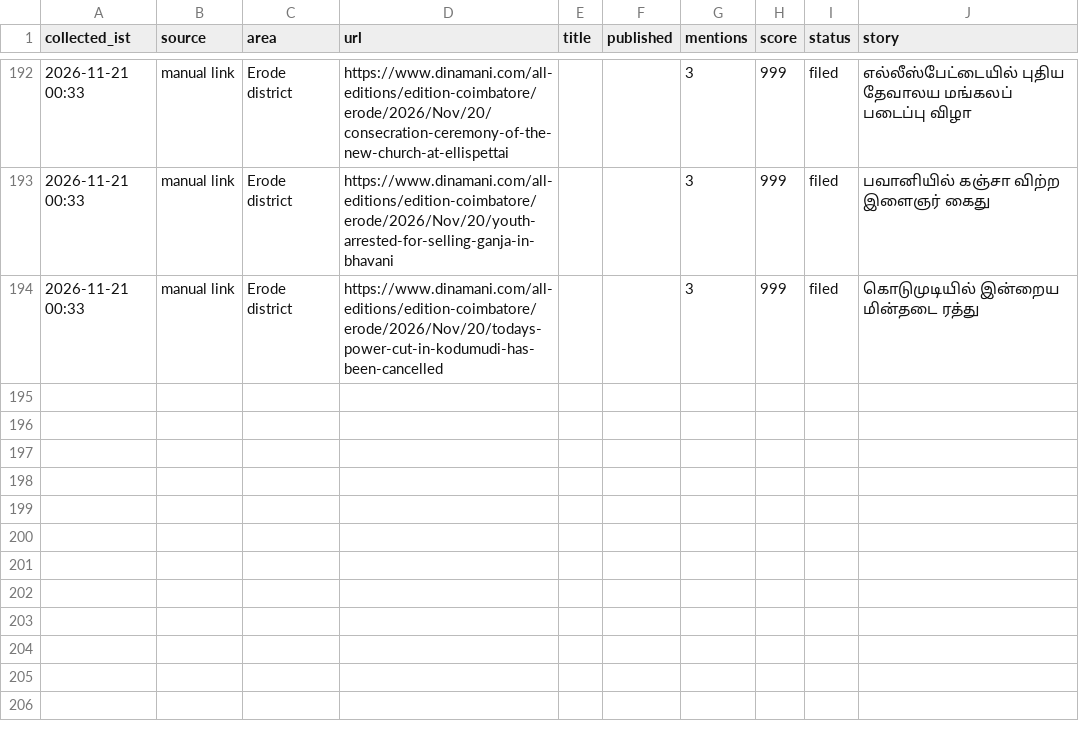
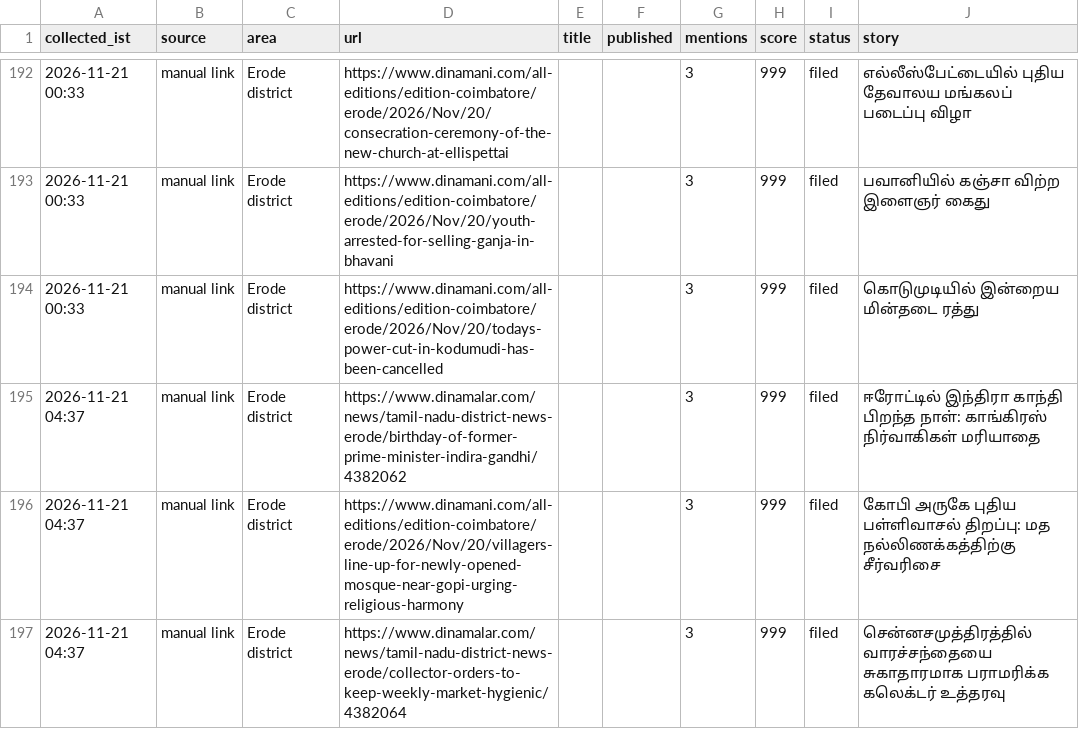
Before and after one commit to news360-tn/erode360-autopost, a CSV file: research_free/archive/2026-11.csv, drawn as a sheet; only a part is shown, gaps mark what is left out; the diff names each change by its address in the sheet, - before the commit and + after, or states it on an @@ line.

```diff
--- a/research_free/archive/2026-11.csv
+++ b/research_free/archive/2026-11.csv
+row 195: 2026-11-21 04:37 | manual link | Erode district | https://www.dinamalar.com/news/tamil-nadu-district-news-erode/birthday-of-former-prime-minister-indira-gandhi/4382062 |  |  | 3 | 999 | filed | ஈரோட்டில் இந்திரா காந்தி பிறந்த நாள்: காங்கிரஸ் நிர்வாகிகள் மரியாதை
+row 196: 2026-11-21 04:37 | manual link | Erode district | https://www.dinamani.com/all-editions/edition-coimbatore/erode/2026/Nov/20/villagers-line-up-for-newly-opened-mosque-near-gopi-urging-religious-harmony |  |  | 3 | 999 | filed | கோபி அருகே புதிய பள்ளிவாசல் திறப்பு: மத நல்லிணக்கத்திற்கு சீர்வரிசை
+row 197: 2026-11-21 04:37 | manual link | Erode district | https://www.dinamalar.com/news/tamil-nadu-district-news-erode/collector-orders-to-keep-weekly-market-hygienic/4382064 |  |  | 3 | 999 | filed | சென்னசமுத்திரத்தில் வாரச்சந்தையை சுகாதாரமாக பராமரிக்க கலெக்டர் உத்தரவு
```
Also changed, not shown: 6 other files.
